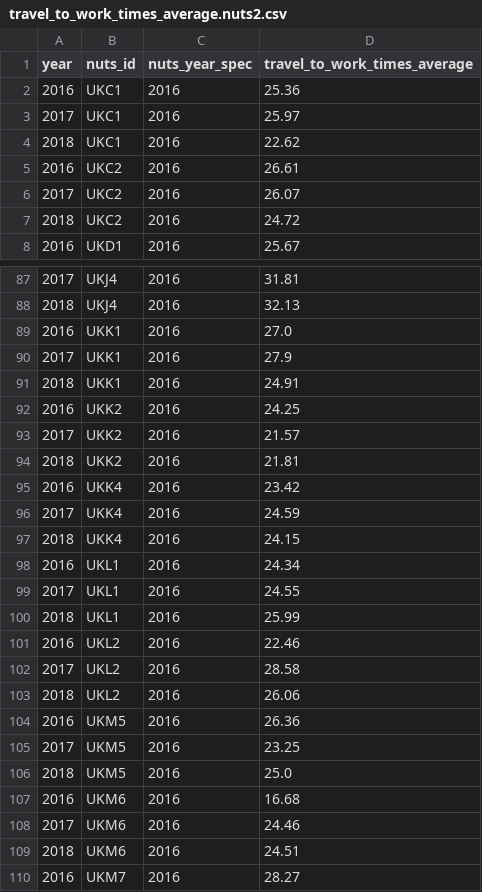
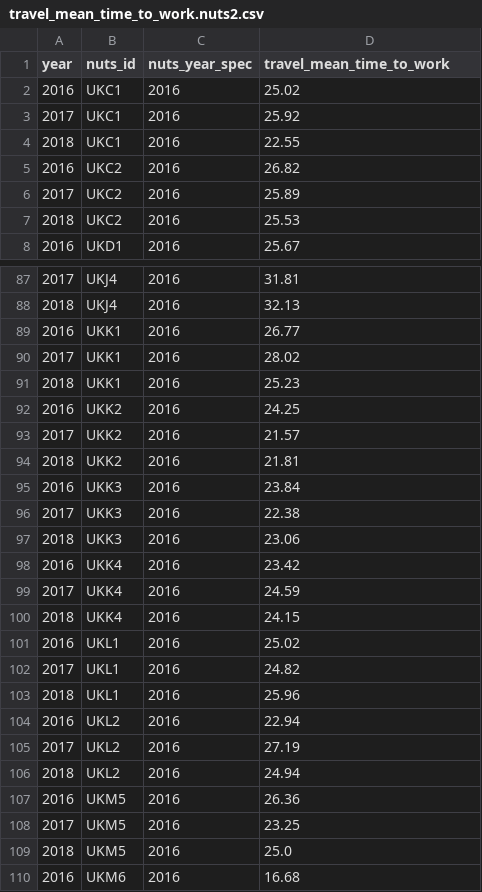
Before and after one commit to nestauk/beis-indicators, a CSV file: ds/data/processed/travel/travel_mean_time_to_work.nuts2.csv (was ds/data/processed/travel/travel_to_work_times_average.nuts2.csv), drawn as a sheet; only a part is shown, gaps mark what is left out; the shorter side is filled out with more unchanged rows; the diff covers the shown part only.

```diff
--- a/ds/data/processed/travel/travel_to_work_times_average.nuts2.csv
+++ b/ds/data/processed/travel/travel_mean_time_to_work.nuts2.csv
@@ -1,8 +1,8 @@
-year,nuts_id,nuts_year_spec,travel_to_work_times_average
-2016,UKC1,2016,25.36
-2017,UKC1,2016,25.97
-2018,UKC1,2016,22.62
-2016,UKC2,2016,26.61
-2017,UKC2,2016,26.07
-2018,UKC2,2016,24.72
+year,nuts_id,nuts_year_spec,travel_mean_time_to_work
+2016,UKC1,2016,25.02
+2017,UKC1,2016,25.92
+2018,UKC1,2016,22.55
+2016,UKC2,2016,26.82
+2017,UKC2,2016,25.89
+2018,UKC2,2016,25.53
 2016,UKD1,2016,25.67
@@ -88,5 +88,5 @@ year,nuts_id,nuts_year_spec,travel_to_work_times_average
 2018,UKJ4,2016,32.13
-2016,UKK1,2016,27.0
-2017,UKK1,2016,27.9
-2018,UKK1,2016,24.91
+2016,UKK1,2016,26.77
+2017,UKK1,2016,28.02
+2018,UKK1,2016,25.23
 2016,UKK2,2016,24.25
@@ -94,2 +94,5 @@ year,nuts_id,nuts_year_spec,travel_to_work_times_average
 2018,UKK2,2016,21.81
+2016,UKK3,2016,23.84
+2017,UKK3,2016,22.38
+2018,UKK3,2016,23.06
 2016,UKK4,2016,23.42
@@ -97,8 +100,8 @@ year,nuts_id,nuts_year_spec,travel_to_work_times_average
 2018,UKK4,2016,24.15
-2016,UKL1,2016,24.34
-2017,UKL1,2016,24.55
-2018,UKL1,2016,25.99
-2016,UKL2,2016,22.46
-2017,UKL2,2016,28.58
-2018,UKL2,2016,26.06
+2016,UKL1,2016,25.02
+2017,UKL1,2016,24.82
+2018,UKL1,2016,25.96
+2016,UKL2,2016,22.94
+2017,UKL2,2016,27.19
+2018,UKL2,2016,24.94
 2016,UKM5,2016,26.36
```
Also changed, not shown: 9 edited cells elsewhere in this file, ds/data/processed/travel/travel_mean_time_to_work.lep.csv, ds/data/processed/travel/travel_mean_time_to_work.nuts3.csv, 33 other files.
